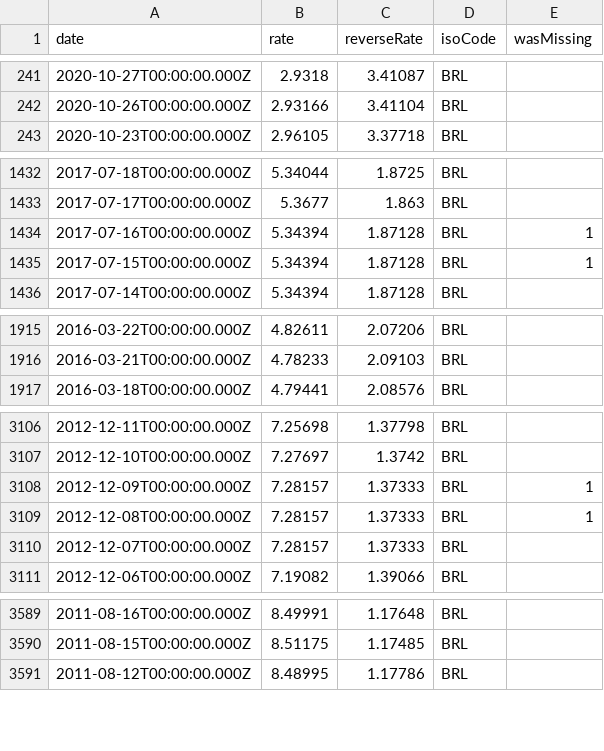
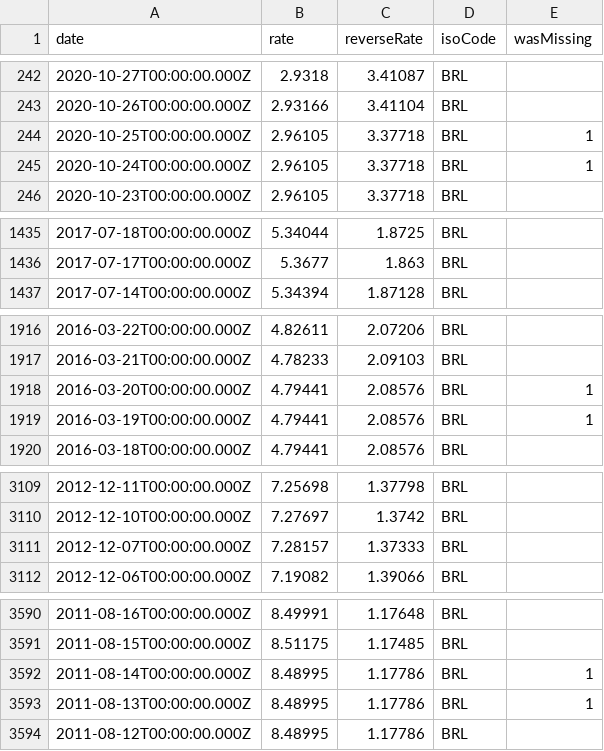
Before and after one commit to LubomirGeorgiev/bnb-currency-exchange-rates, a CSV file: data/BRL.csv, drawn as a sheet; only a part is shown, gaps mark what is left out; removed rows and columns are numbered as before the commit, all else as after; the diff covers the shown part only; the diff names each change by its address in the sheet, - before the commit and + after, or states it on an @@ line.

Commit message:
Update exchange rates

```diff
--- a/data/BRL.csv
+++ b/data/BRL.csv
+row 244: 2020-10-25T00:00:00.000Z | 2.96105 | 3.37718 | BRL | 1
+row 245: 2020-10-24T00:00:00.000Z | 2.96105 | 3.37718 | BRL | 1
-row 1434: 2017-07-16T00:00:00.000Z | 5.34394 | 1.87128 | BRL | 1
-row 1435: 2017-07-15T00:00:00.000Z | 5.34394 | 1.87128 | BRL | 1
+row 1918: 2016-03-20T00:00:00.000Z | 4.79441 | 2.08576 | BRL | 1
+row 1919: 2016-03-19T00:00:00.000Z | 4.79441 | 2.08576 | BRL | 1
-row 3108: 2012-12-09T00:00:00.000Z | 7.28157 | 1.37333 | BRL | 1
-row 3109: 2012-12-08T00:00:00.000Z | 7.28157 | 1.37333 | BRL | 1
+row 3592: 2011-08-14T00:00:00.000Z | 8.48995 | 1.17786 | BRL | 1
+row 3593: 2011-08-13T00:00:00.000Z | 8.48995 | 1.17786 | BRL | 1
```
Also changed, not shown: 1 added row elsewhere in this file, data/CYP.csv, data/ILS.csv, 39 other files.
